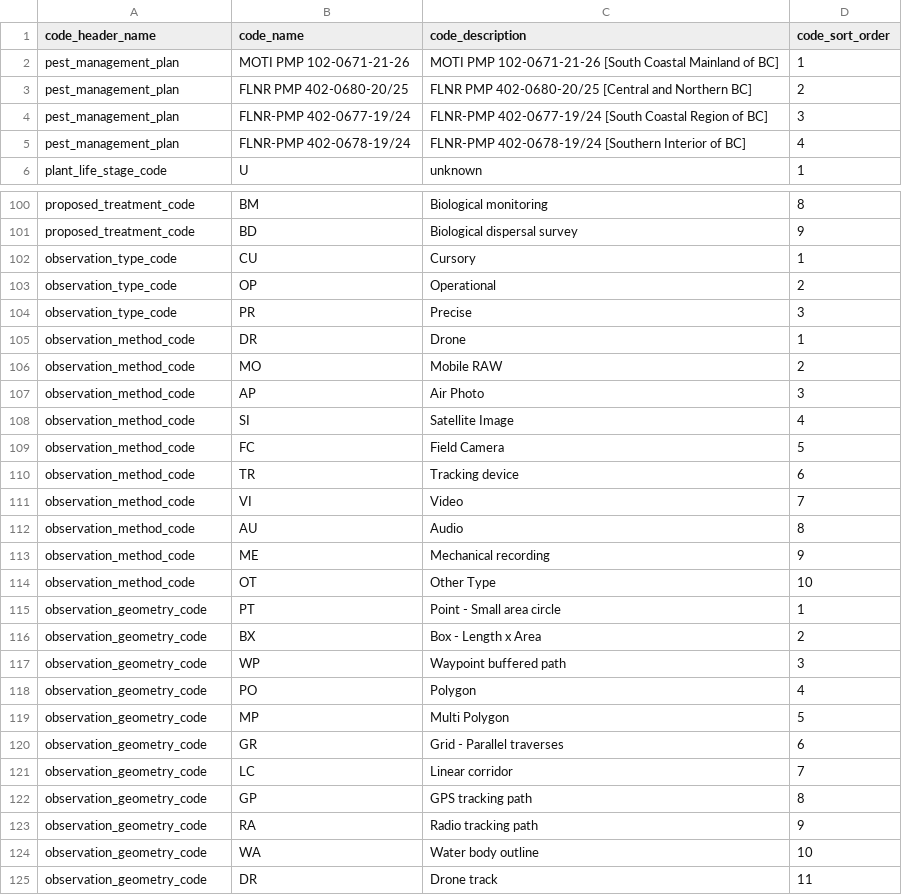
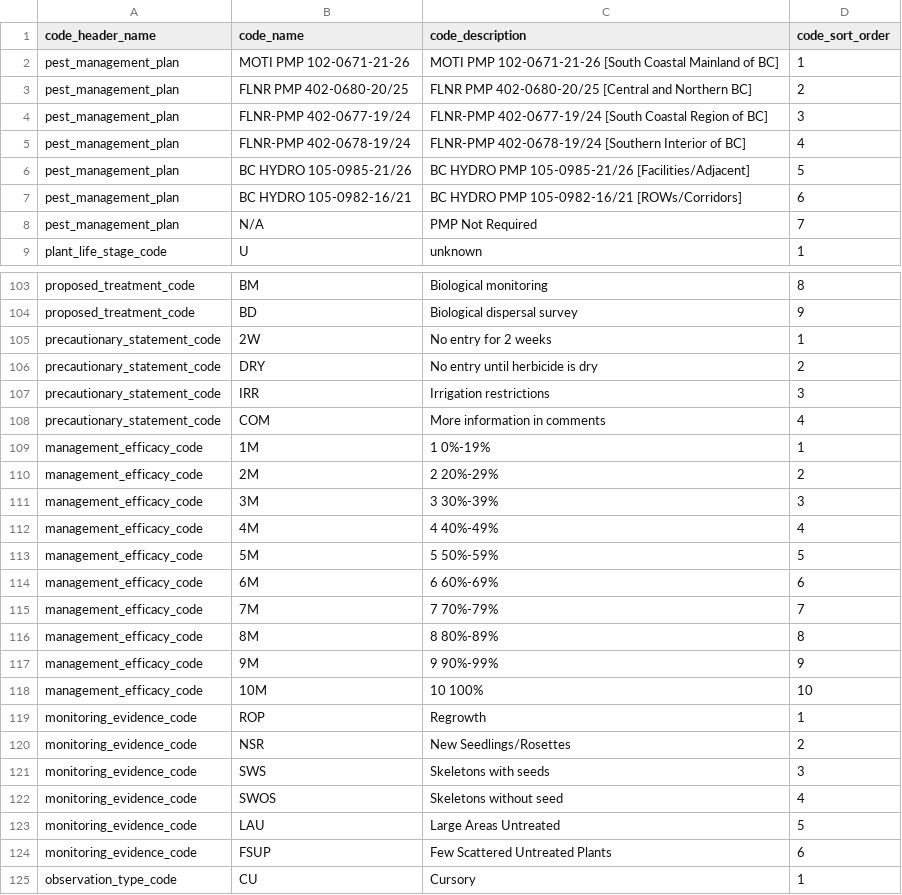
Before and after one commit to bcgov/invasivesbc, a CSV file: database/src/seeds/data/invasives/business_codes.csv, drawn as a sheet; only a part is shown, gaps mark what is left out; the shorter side is filled out with more unchanged rows; the diff covers the shown part only.

Commit message:
update business codes

```diff
--- a/database/src/seeds/data/invasives/business_codes.csv
+++ b/database/src/seeds/data/invasives/business_codes.csv
@@ -5,2 +5,5 @@ pest_management_plan,FLNR-PMP 402-0677-19/24,FLNR-PMP 402-0677-19/24 [South Coas
 pest_management_plan,FLNR-PMP 402-0678-19/24,FLNR-PMP 402-0678-19/24 [Southern Interior of BC],4
+pest_management_plan,BC HYDRO 105-0985-21/26,BC HYDRO PMP 105-0985-21/26 [Facilities/Adjacent],5
+pest_management_plan,BC HYDRO 105-0982-16/21,BC HYDRO PMP 105-0982-16/21 [ROWs/Corridors],6
+pest_management_plan,N/A,PMP Not Required,7
 plant_life_stage_code,U,unknown,1
@@ -101,2 +104,22 @@ proposed_treatment_code,BM,Biological monitoring,8
 proposed_treatment_code,BD,Biological dispersal survey,9
+precautionary_statement_code,2W,No entry for 2 weeks,1
+precautionary_statement_code,DRY,No entry until herbicide is dry,2
+precautionary_statement_code,IRR,Irrigation restrictions,3
+precautionary_statement_code,COM,More information in comments,4
+management_efficacy_code,1M,1 0%-19%,1
+management_efficacy_code,2M,2 20%-29%,2 
+management_efficacy_code,3M,3 30%-39%,3 
+management_efficacy_code,4M,4 40%-49%,4 
+management_efficacy_code,5M,5 50%-59%,5 
+management_efficacy_code,6M,6 60%-69%,6
+management_efficacy_code,7M,7 70%-79%,7 
+management_efficacy_code,8M,8 80%-89%,8 
+management_efficacy_code,9M,9 90%-99%,9 
+management_efficacy_code,10M,10 100%,10 
+monitoring_evidence_code,ROP,Regrowth,1
+monitoring_evidence_code,NSR,New Seedlings/Rosettes,2
+monitoring_evidence_code,SWS,Skeletons with seeds,3
+monitoring_evidence_code,SWOS,Skeletons without seed,4
+monitoring_evidence_code,LAU,Large Areas Untreated,5
+monitoring_evidence_code,FSUP,Few Scattered Untreated Plants,6
 observation_type_code,CU,Cursory,1
```
Also changed, not shown: 2 added rows and 20 edited cells elsewhere in this file.
